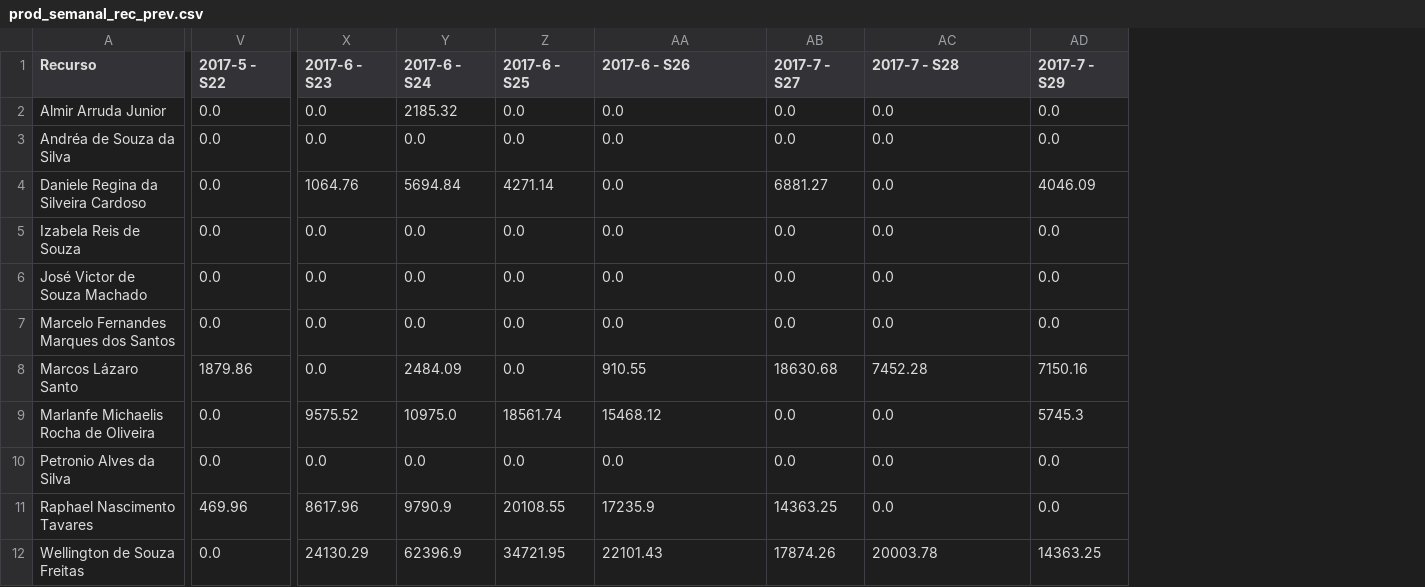
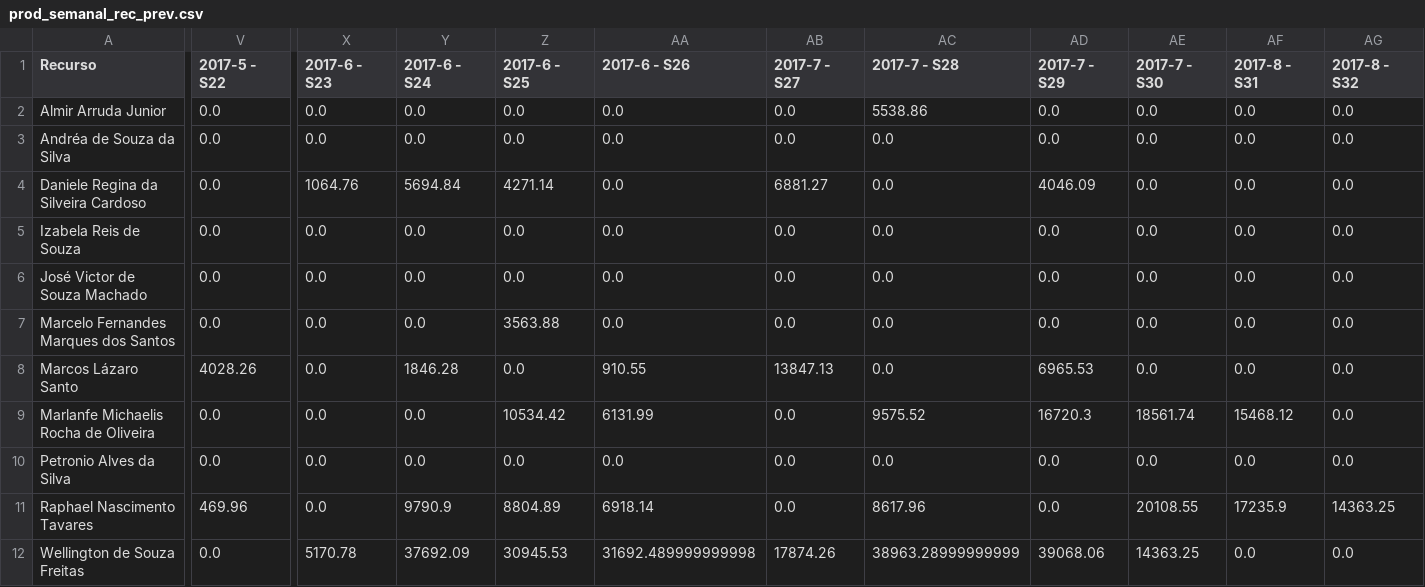
Before and after one commit to marcelofms/PoupaTempoGp, a CSV file: PoupaTempoGp/prod_semanal_rec_prev.csv, drawn as a sheet; only a part is shown, gaps mark what is left out; the diff names each change by its address in the sheet, - before the commit and + after, or states it on an @@ line.

```diff
--- a/PoupaTempoGp/prod_semanal_rec_prev.csv
+++ b/PoupaTempoGp/prod_semanal_rec_prev.csv
+column AE (2017-7 - S30), rows 2-12: 0.0 | 0.0 | 0.0 | 0.0 | 0.0 | 0.0 | 0.0 | 18561.74 | 0.0 | 20108.55 | 14363.25
+column AF (2017-8 - S31), rows 2-12: 0.0 | 0.0 | 0.0 | 0.0 | 0.0 | 0.0 | 0.0 | 15468.12 | 0.0 | 17235.9 | 0.0
+column AG (2017-8 - S32), rows 2-12: 0.0 | 0.0 | 0.0 | 0.0 | 0.0 | 0.0 | 0.0 | 0.0 | 0.0 | 14363.25 | 0.0
-Y2 (2017-6 - S24): 2185.32
+Y2 (2017-6 - S24): 0.0
-AC2 (2017-7 - S28): 0.0
+AC2 (2017-7 - S28): 5538.86
-Z7 (2017-6 - S25): 0.0
+Z7 (2017-6 - S25): 3563.88
-V8 (2017-5 - S22): 1879.86
+V8 (2017-5 - S22): 4028.26
-Y8 (2017-6 - S24): 2484.09
+Y8 (2017-6 - S24): 1846.28
-AB8 (2017-7 - S27): 18630.68
+AB8 (2017-7 - S27): 13847.13
-AC8 (2017-7 - S28): 7452.28
+AC8 (2017-7 - S28): 0.0
-AD8 (2017-7 - S29): 7150.16
+AD8 (2017-7 - S29): 6965.53
-X9 (2017-6 - S23): 9575.52
+X9 (2017-6 - S23): 0.0
-Y9 (2017-6 - S24): 10975.0
+Y9 (2017-6 - S24): 0.0
-Z9 (2017-6 - S25): 18561.74
+Z9 (2017-6 - S25): 10534.42
-AA9 (2017-6 - S26): 15468.12
+AA9 (2017-6 - S26): 6131.99
-AC9 (2017-7 - S28): 0.0
+AC9 (2017-7 - S28): 9575.52
-AD9 (2017-7 - S29): 5745.3
+AD9 (2017-7 - S29): 16720.3
-X11 (2017-6 - S23): 8617.96
+X11 (2017-6 - S23): 0.0
-Z11 (2017-6 - S25): 20108.55
+Z11 (2017-6 - S25): 8804.89
-AA11 (2017-6 - S26): 17235.9
+AA11 (2017-6 - S26): 6918.14
-AB11 (2017-7 - S27): 14363.25
+AB11 (2017-7 - S27): 0.0
-AC11 (2017-7 - S28): 0.0
+AC11 (2017-7 - S28): 8617.96
-X12 (2017-6 - S23): 24130.29
+X12 (2017-6 - S23): 5170.78
-Y12 (2017-6 - S24): 62396.9
+Y12 (2017-6 - S24): 37692.09
-Z12 (2017-6 - S25): 34721.95
+Z12 (2017-6 - S25): 30945.53
-AA12 (2017-6 - S26): 22101.43
+AA12 (2017-6 - S26): 31692.489999999998
-AC12 (2017-7 - S28): 20003.78
+AC12 (2017-7 - S28): 38963.28999999999
-AD12 (2017-7 - S29): 14363.25
+AD12 (2017-7 - S29): 39068.06
```
Also changed, not shown: PoupaTempoGp/itens_não_faturaveis_detalhe.csv, PoupaTempoGp/prod_rec_consolid.csv, 11 other files.
